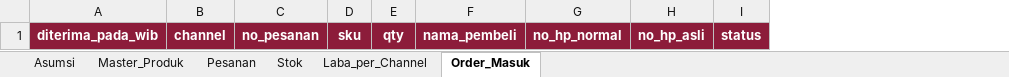
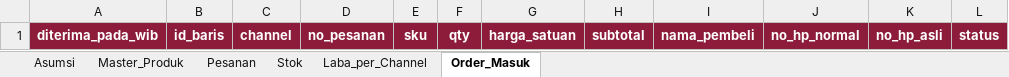
Before and after one commit to kiekevin27-ux/ordersync-beauty, an Excel workbook: sheets/glowra_fondasi.xlsx, sheet Order_Masuk, drawn as a sheet; only a part is shown; values as stored, in another font and other column widths than the file's, no borders; the diff names each change by its address in the sheet, - before the commit and + after, or states it on an @@ line.

```diff
--- a/sheets/glowra_fondasi.xlsx (sheet Order_Masuk)
+++ b/sheets/glowra_fondasi.xlsx (sheet Order_Masuk)
+column B, row 1: id_baris
+column G, row 1: harga_satuan
+column H, row 1: subtotal
```
Also changed, not shown: 34 other files.
